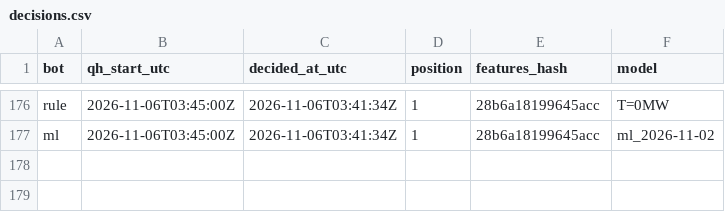
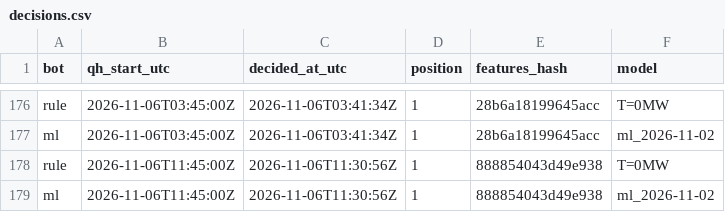
Before and after one commit to ThomasPiton/Intraday-Power, a CSV file: data/journal/decisions.csv, drawn as a sheet; only a part is shown, gaps mark what is left out; the diff names each change by its address in the sheet, - before the commit and + after, or states it on an @@ line.

```diff
--- a/data/journal/decisions.csv
+++ b/data/journal/decisions.csv
+row 178: rule | 2026-11-06T11:45:00Z | 2026-11-06T11:30:56Z | 1 | 888854043d49e938 | T=0MW
+row 179: ml | 2026-11-06T11:45:00Z | 2026-11-06T11:30:56Z | 1 | 888854043d49e938 | ml_2026-11-02
```
Also changed, not shown: data/journal/settlements.csv, 58 other files.
